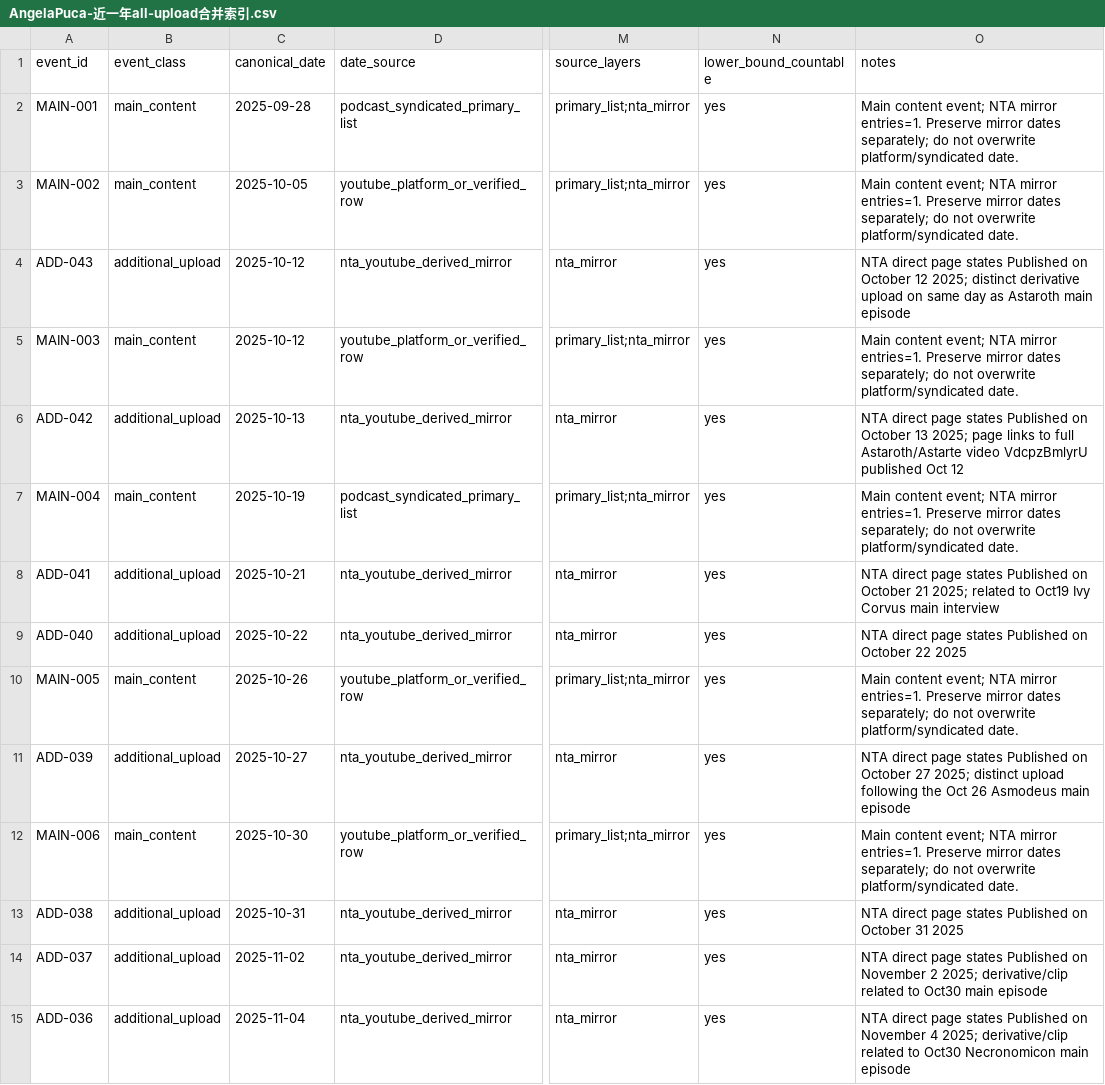
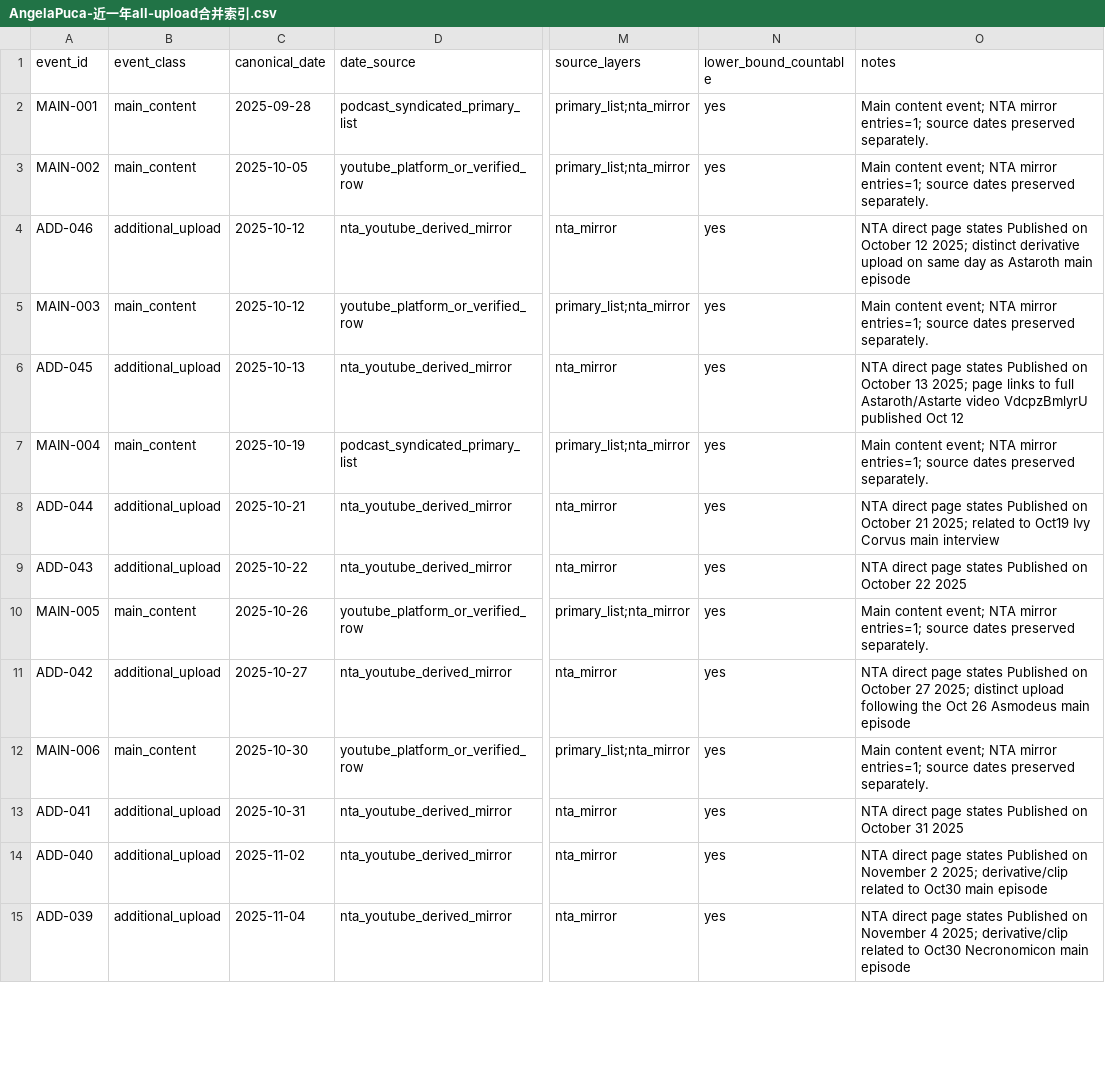
Before and after one commit to suxiaoyuan443-boop/suen-system, a CSV file: 08-动态运行/对标数据/AngelaPuca-近一年all-upload合并索引.csv, drawn as a sheet; only a part is shown, gaps mark what is left out; the diff covers the shown part only; the diff names each change by its address in the sheet, - before the commit and + after, or states it on an @@ line.

```diff
--- a/08-动态运行/对标数据/AngelaPuca-近一年all-upload合并索引.csv
+++ b/08-动态运行/对标数据/AngelaPuca-近一年all-upload合并索引.csv
-O2:O3 (notes): …NTA mirror entries=1. Preserve mirror dates separately; do not overwrite platform/syndicated date.
+O2:O3 (notes): …NTA mirror entries=1; source dates preserved separately.
-A4 (event_id): ADD-043
+A4 (event_id): ADD-046
-O5 (notes): …NTA mirror entries=1. Preserve mirror dates separately; do not overwrite platform/syndicated date.
+O5 (notes): …NTA mirror entries=1; source dates preserved separately.
-A6 (event_id): ADD-042
+A6 (event_id): ADD-045
-O7 (notes): …NTA mirror entries=1. Preserve mirror dates separately; do not overwrite platform/syndicated date.
+O7 (notes): …NTA mirror entries=1; source dates preserved separately.
-A8 (event_id): ADD-041
+A8 (event_id): ADD-044
-A9 (event_id): ADD-040
+A9 (event_id): ADD-043
-O10 (notes): …NTA mirror entries=1. Preserve mirror dates separately; do not overwrite platform/syndicated date.
+O10 (notes): …NTA mirror entries=1; source dates preserved separately.
-A11 (event_id): ADD-039
+A11 (event_id): ADD-042
-O12 (notes): …NTA mirror entries=1. Preserve mirror dates separately; do not overwrite platform/syndicated date.
+O12 (notes): …NTA mirror entries=1; source dates preserved separately.
-A13 (event_id): ADD-038
+A13 (event_id): ADD-041
-A14 (event_id): ADD-037
+A14 (event_id): ADD-040
-A15 (event_id): ADD-036
+A15 (event_id): ADD-039
```
Also changed, not shown: 3 added rows and 62 edited cells elsewhere in this file.
